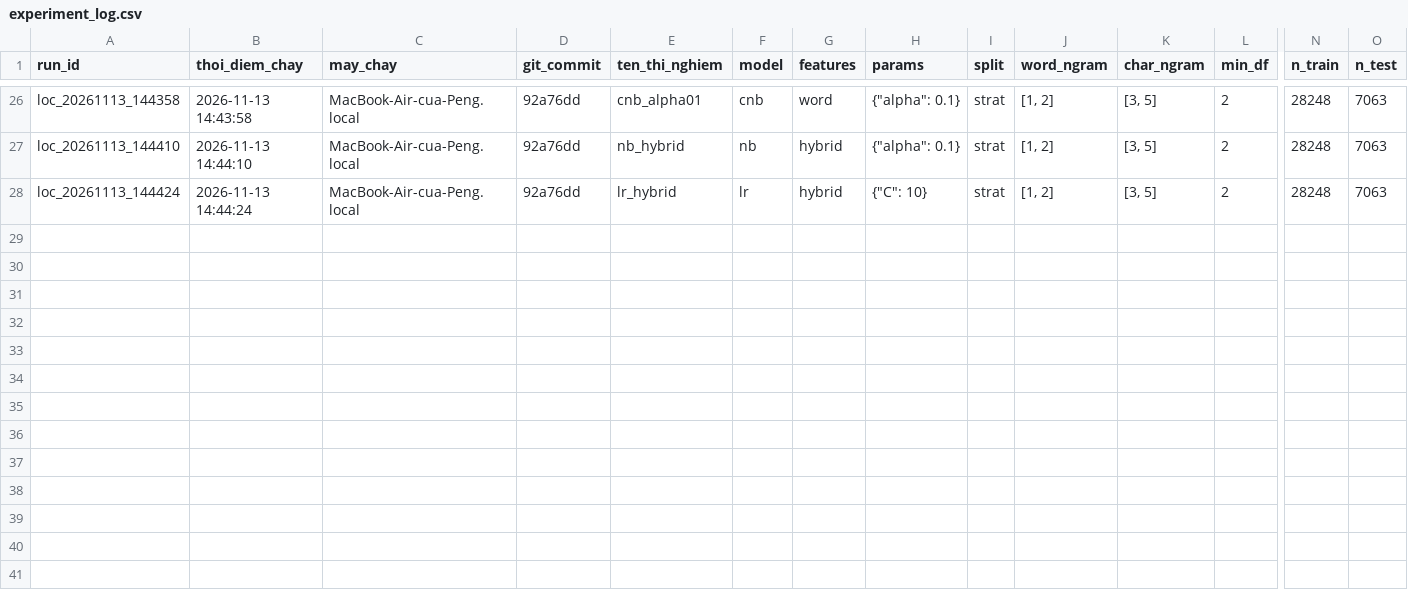
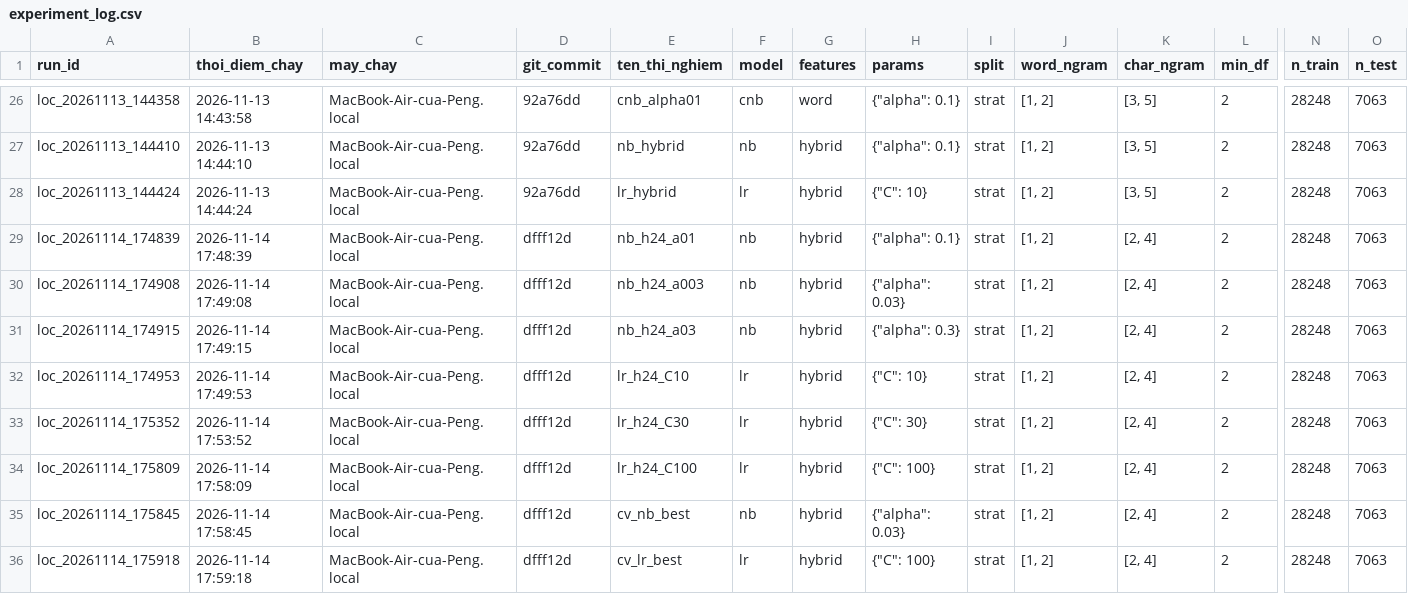
Before and after one commit to Huynh-Quoc-Danh/mayhoc, a CSV file: DoAnCuoiKy/experiments/loc/experiment_log.csv, drawn as a sheet; only a part is shown, gaps mark what is left out; rows hold the shown columns only; the diff names each change by its address in the sheet, - before the commit and + after, or states it on an @@ line.

Commit message:
DoAnCuoiKy/ exp(loc): 14/11 NB/LR hybrid char(2,4) + CV - NB 0.9861±0.0014, LR 0.9875±0.0016, kem SVM (0.9909) 2-3 do lech chuan

```diff
--- a/DoAnCuoiKy/experiments/loc/experiment_log.csv
+++ b/DoAnCuoiKy/experiments/loc/experiment_log.csv
+row 29: loc_20261114_174839 | 2026-11-14 17:48:39 | MacBook-Air-cua-Peng.local | dfff12d | nb_h24_a01 | nb | hybrid | {"alpha": 0.1} | strat | [1, 2] | [2, 4] | 2 | 28248 | 7063
+row 30: loc_20261114_174908 | 2026-11-14 17:49:08 | MacBook-Air-cua-Peng.local | dfff12d | nb_h24_a003 | nb | hybrid | {"alpha": 0.03} | strat | [1, 2] | [2, 4] | 2 | 28248 | 7063
+row 31: loc_20261114_174915 | 2026-11-14 17:49:15 | MacBook-Air-cua-Peng.local | dfff12d | nb_h24_a03 | nb | hybrid | {"alpha": 0.3} | strat | [1, 2] | [2, 4] | 2 | 28248 | 7063
+row 32: loc_20261114_174953 | 2026-11-14 17:49:53 | MacBook-Air-cua-Peng.local | dfff12d | lr_h24_C10 | lr | hybrid | {"C": 10} | strat | [1, 2] | [2, 4] | 2 | 28248 | 7063
+row 33: loc_20261114_175352 | 2026-11-14 17:53:52 | MacBook-Air-cua-Peng.local | dfff12d | lr_h24_C30 | lr | hybrid | {"C": 30} | strat | [1, 2] | [2, 4] | 2 | 28248 | 7063
+row 34: loc_20261114_175809 | 2026-11-14 17:58:09 | MacBook-Air-cua-Peng.local | dfff12d | lr_h24_C100 | lr | hybrid | {"C": 100} | strat | [1, 2] | [2, 4] | 2 | 28248 | 7063
+row 35: loc_20261114_175845 | 2026-11-14 17:58:45 | MacBook-Air-cua-Peng.local | dfff12d | cv_nb_best | nb | hybrid | {"alpha": 0.03} | strat | [1, 2] | [2, 4] | 2 | 28248 | 7063
+row 36: loc_20261114_175918 | 2026-11-14 17:59:18 | MacBook-Air-cua-Peng.local | dfff12d | cv_lr_best | lr | hybrid | {"C": 100} | strat | [1, 2] | [2, 4] | 2 | 28248 | 7063
```
Also changed, not shown: DoAnCuoiKy/figures/FIGURE_INDEX.csv, 12 other files.
